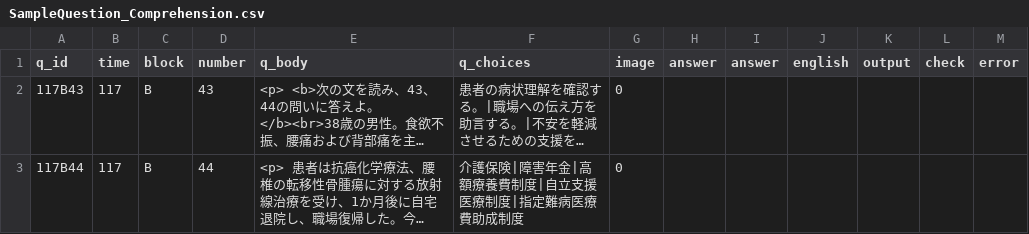
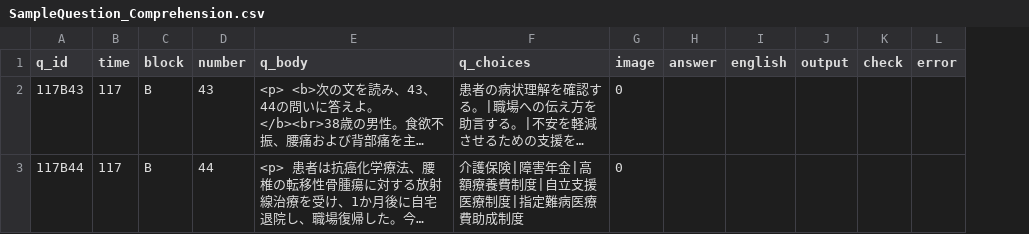
Before and after one commit to yudaitanaka1026/ChatGPT_NMLE_Japan, a CSV file: SampleQuestion_Comprehension.csv, drawn as a sheet; long unchanged cells end in …; the diff names each change by its address in the sheet, - before the commit and + after, or states it on an @@ line.

Commit message:
Add files via upload

```diff
--- a/SampleQuestion_Comprehension.csv
+++ b/SampleQuestion_Comprehension.csv
-column I (answer), empty
```
